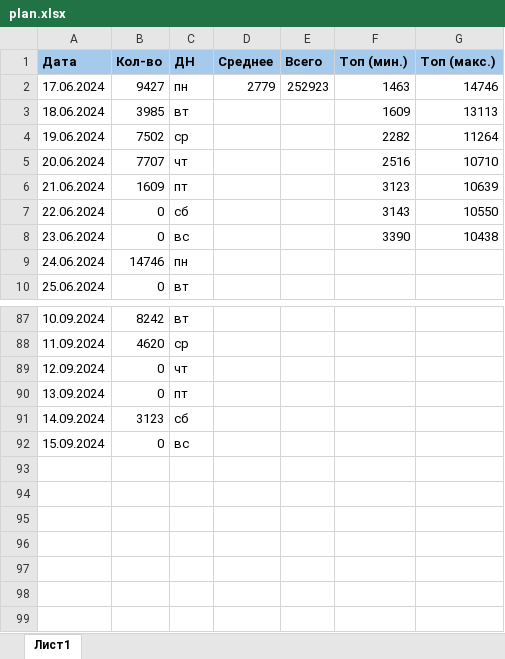
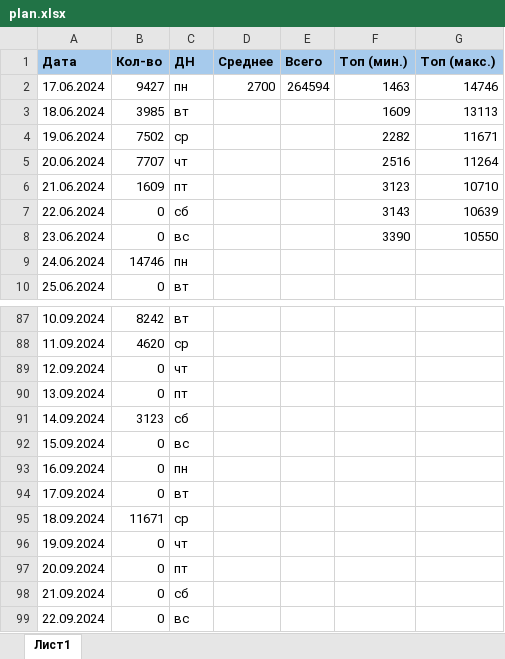
Before and after one commit to vorov2/books, an Excel workbook: abyss/plan.xlsx, sheet Лист1, drawn as a sheet; only a part is shown, gaps mark what is left out; values as stored, in another font and other column widths than the file's, no borders; the diff names each change by its address in the sheet, - before the commit and + after, or states it on an @@ line.

```diff
--- a/abyss/plan.xlsx (sheet Лист1)
+++ b/abyss/plan.xlsx (sheet Лист1)
-D2 (Среднее): 2779
+D2 (Среднее): 2700
-E2 (Всего): 252923
+E2 (Всего): 264594
-G4 (Топ (макс.)): 11264
+G4 (Топ (макс.)): 11671
-G5 (Топ (макс.)): 10710
+G5 (Топ (макс.)): 11264
-G6 (Топ (макс.)): 10639
+G6 (Топ (макс.)): 10710
-G7 (Топ (макс.)): 10550
+G7 (Топ (макс.)): 10639
-G8 (Топ (макс.)): 10438
+G8 (Топ (макс.)): 10550
+row 93: 16.09.2024 | 0 | пн
+row 94: 17.09.2024 | 0 | вт
+row 95: 18.09.2024 | 11671 | ср
+row 96: 19.09.2024 | 0 | чт
+row 97: 20.09.2024 | 0 | пт
+row 98: 21.09.2024 | 0 | сб
+row 99: 22.09.2024 | 0 | вс
```
Also changed, not shown: 2 other files.
